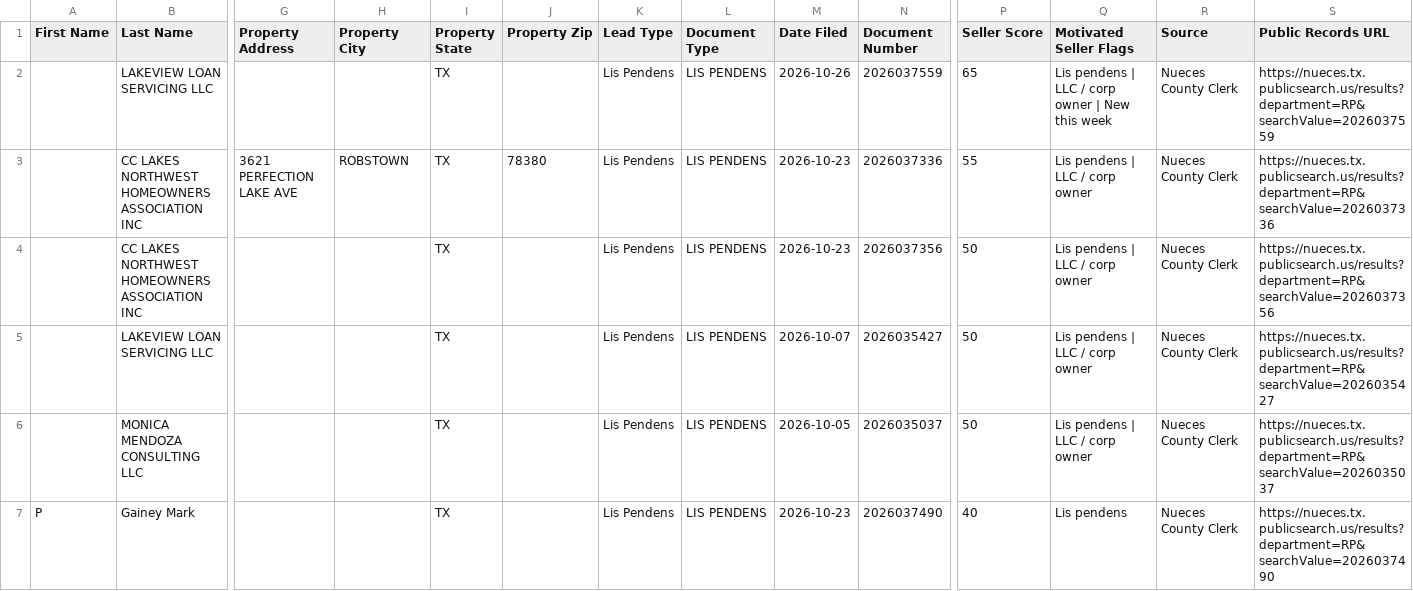
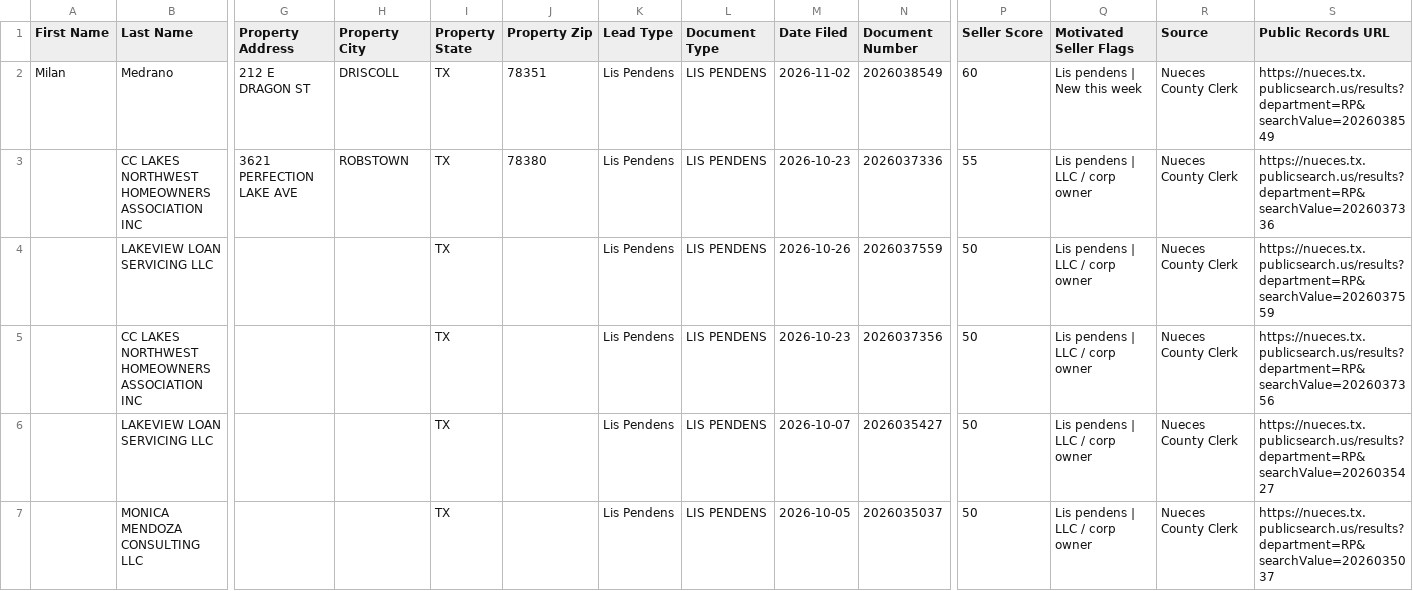
Before and after one commit to sbrios85/nueces-leads, a CSV file: data/leads_for_ghl.csv, drawn as a sheet; only a part is shown, gaps mark what is left out; the shorter side is filled out with more unchanged rows; removed rows and columns are numbered as before the commit, all else as after; rows hold the shown columns only; the diff names each change by its address in the sheet, - before the commit and + after, or states it on an @@ line.

```diff
--- a/data/leads_for_ghl.csv
+++ b/data/leads_for_ghl.csv
-row 2:  | LAKEVIEW LOAN SERVICING LLC |  |  | TX |  | Lis Pendens | LIS PENDENS | 2026-10-26 | 2026037559 | 65 | Lis pendens | LLC / corp owner | New this week | Nueces County Clerk | https://nueces.tx.publicsearch.us/results?department=RP&searchValue=2026037559
+row 2: Milan | Medrano | 212 E DRAGON ST | DRISCOLL | TX | 78351 | Lis Pendens | LIS PENDENS | 2026-11-02 | 2026038549 | 60 | Lis pendens | New this week | Nueces County Clerk | https://nueces.tx.publicsearch.us/results?department=RP&searchValue=2026038549
+row 4:  | LAKEVIEW LOAN SERVICING LLC |  |  | TX |  | Lis Pendens | LIS PENDENS | 2026-10-26 | 2026037559 | 50 | Lis pendens | LLC / corp owner | Nueces County Clerk | https://nueces.tx.publicsearch.us/results?department=RP&searchValue=2026037559
```
Also changed, not shown: data/foreclosures.csv, 6 other files.
